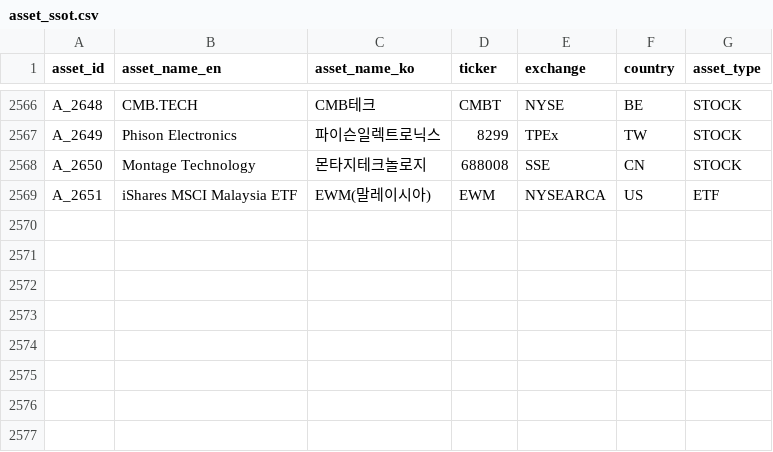
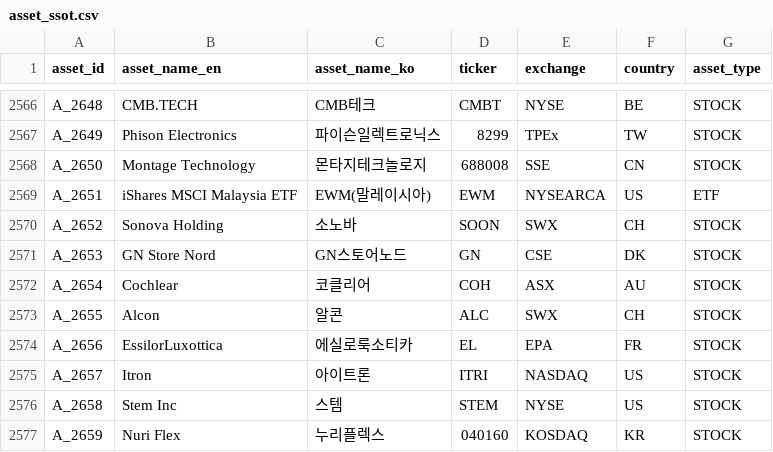
Before and after one commit to kang0302/moneytree-web, a CSV file: public/data/ssot/asset_ssot.csv, drawn as a sheet; only a part is shown, gaps mark what is left out; the diff names each change by its address in the sheet, - before the commit and + after, or states it on an @@ line.

```diff
--- a/public/data/ssot/asset_ssot.csv
+++ b/public/data/ssot/asset_ssot.csv
+row 2570: A_2652 | Sonova Holding | 소노바 | SOON | SWX | CH | STOCK
+row 2571: A_2653 | GN Store Nord | GN스토어노드 | GN | CSE | DK | STOCK
+row 2572: A_2654 | Cochlear | 코클리어 | COH | ASX | AU | STOCK
+row 2573: A_2655 | Alcon | 알콘 | ALC | SWX | CH | STOCK
+row 2574: A_2656 | EssilorLuxottica | 에실로룩소티카 | EL | EPA | FR | STOCK
+row 2575: A_2657 | Itron | 아이트론 | ITRI | NASDAQ | US | STOCK
+row 2576: A_2658 | Stem Inc | 스템 | STEM | NYSE | US | STOCK
+row 2577: A_2659 | Nuri Flex | 누리플렉스 | 040160 | KOSDAQ | KR | STOCK
```
Also changed, not shown: public/data/ssot/business_field_ssot.csv, public/data/ssot/character_ssot.csv, 5 other files.
